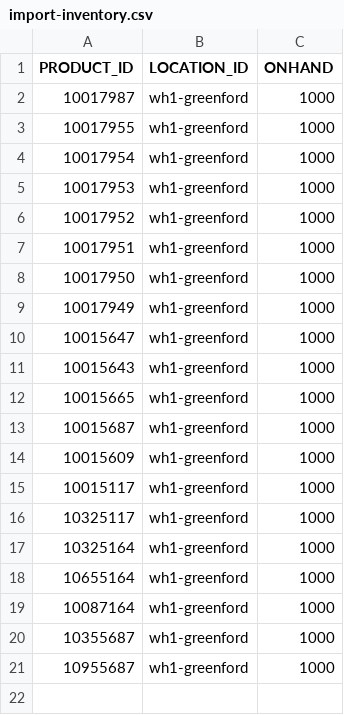
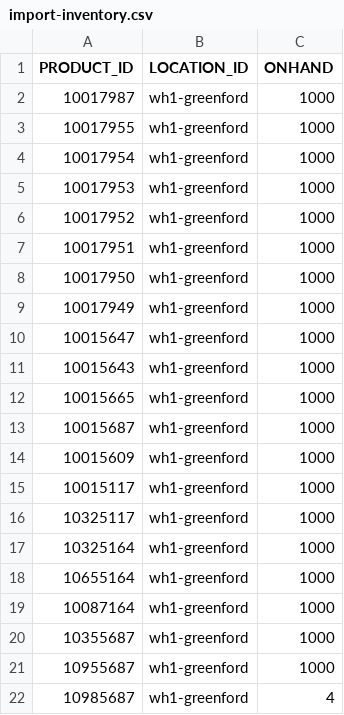
Before and after one commit to garyjacksonwork/TDS, a CSV file: import-inventory.csv, drawn as a sheet; the diff names each change by its address in the sheet, - before the commit and + after, or states it on an @@ line.

Commit message:
Add files via upload

```diff
--- a/import-inventory.csv
+++ b/import-inventory.csv
+row 22: 10985687 | wh1-greenford | 4
```
